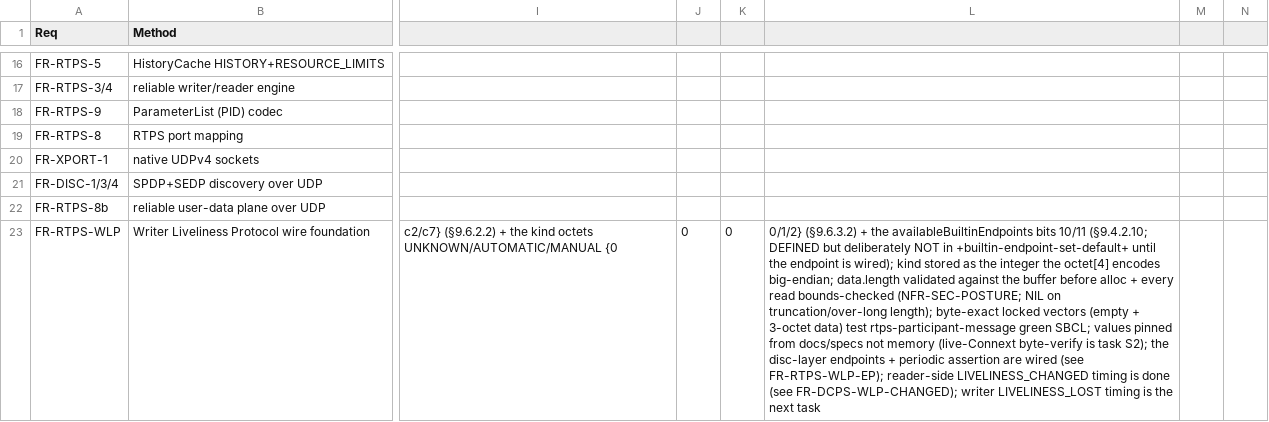
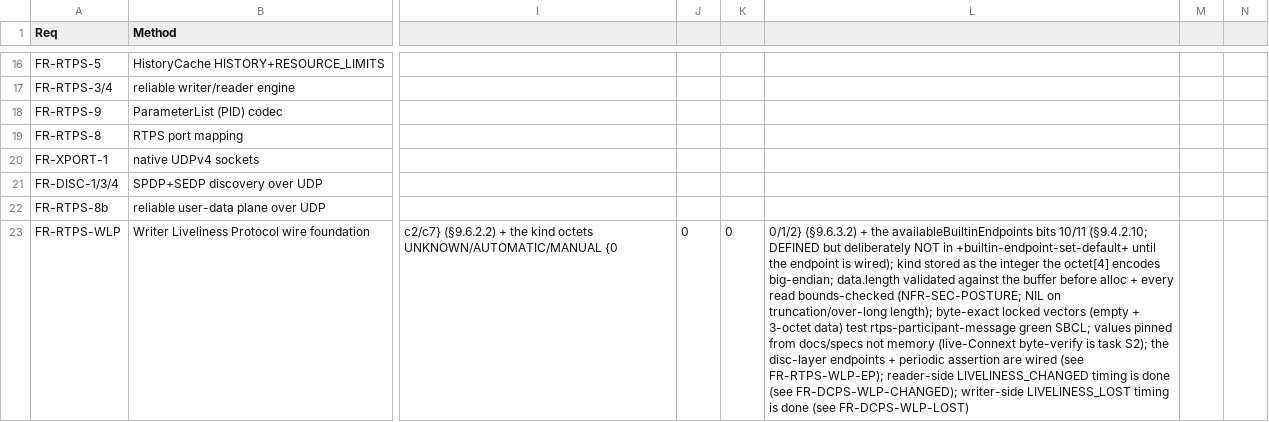
Before and after one commit to goenninger-b-t/dds, a CSV file: docs/verification.csv, drawn as a sheet; only a part is shown, gaps mark what is left out; the diff covers the shown part only; the diff names each change by its address in the sheet, - before the commit and + after, or states it on an @@ line.

Commit message:
feat(dcps): writer LIVELINESS_LOST + assert-liveliness API (DDS 1.4 §2.2.3.11/§2.2.4.1, FR-DCPS S1)

```diff
--- a/docs/verification.csv
+++ b/docs/verification.csv
-L23: …(see FR-DCPS-WLP-CHANGED); writer LIVELINESS_LOST timing is the next task
+L23: …(see FR-DCPS-WLP-CHANGED); writer-side LIVELINESS_LOST timing is done (see FR-DCPS-WLP-LOST)
```
Also changed, not shown: 1 added row and 2 edited cells elsewhere in this file, 8 other files.
